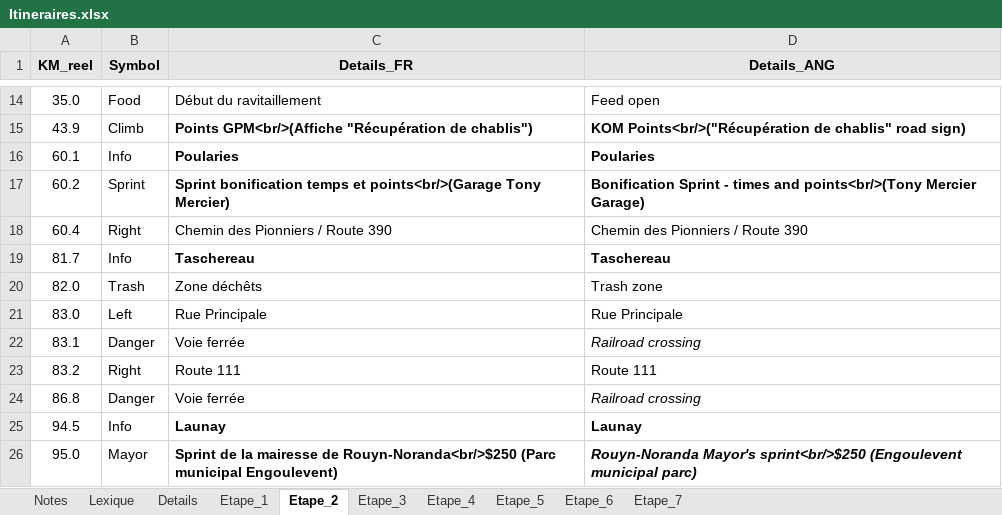
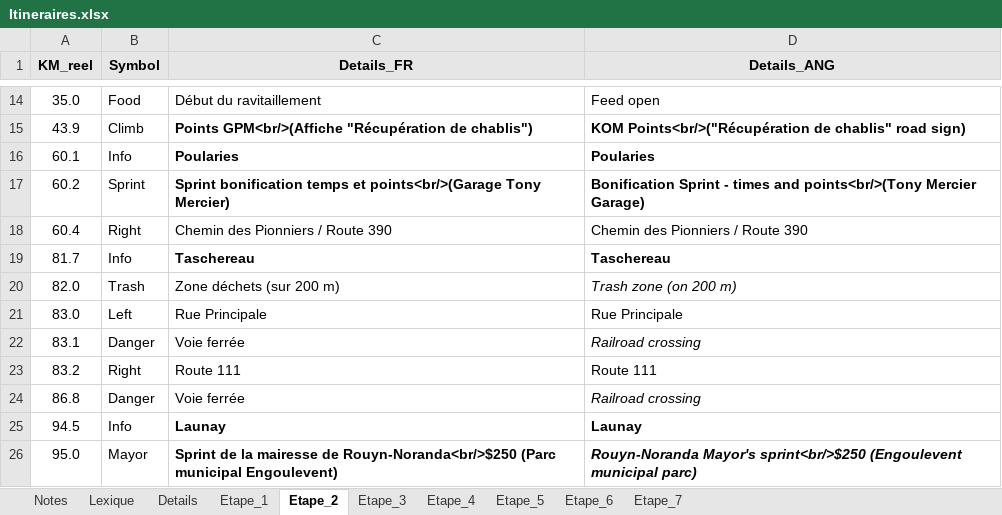
Before and after one commit to TourAbitibi/guide2023, an Excel workbook: excel/Itineraires.xlsx, sheet Etape_2, drawn as a sheet; only a part is shown, gaps mark what is left out; values as stored, in another font and other column widths than the file's, no borders; the diff names each change by its address in the sheet, - before the commit and + after, or states it on an @@ line.

Commit message:
MAJ zone ravito et zone dechets

```diff
--- a/excel/Itineraires.xlsx (sheet Etape_2)
+++ b/excel/Itineraires.xlsx (sheet Etape_2)
-C20 (Details_FR): Zone déchêts
+C20 (Details_FR): Zone déchets (sur 200 m)
-D20 (Details_ANG): Trash zone
+D20 (Details_ANG): Trash zone (on 200 m)
-D20 italic: off
+D20 italic: on
```
Also changed, not shown: sheet Etape_7, sheet Etape_6, sheet Etape_1, 31 other files.
